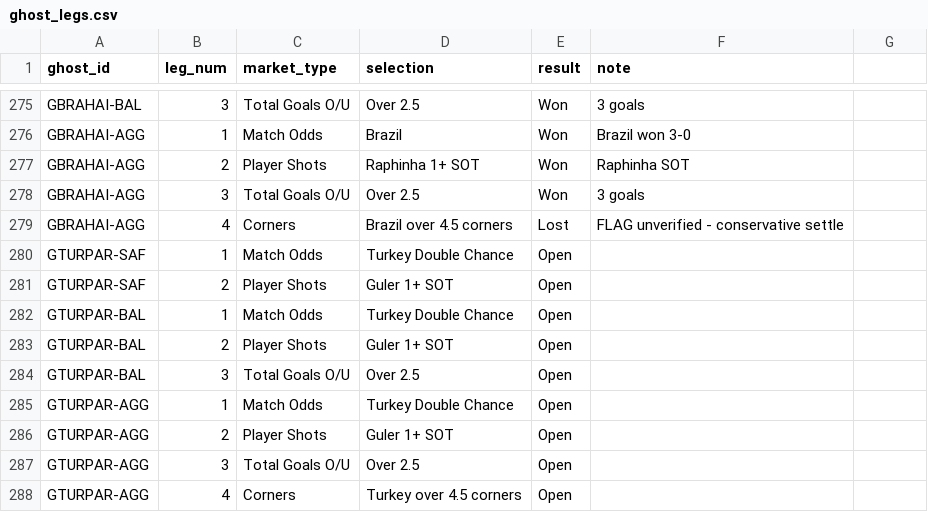
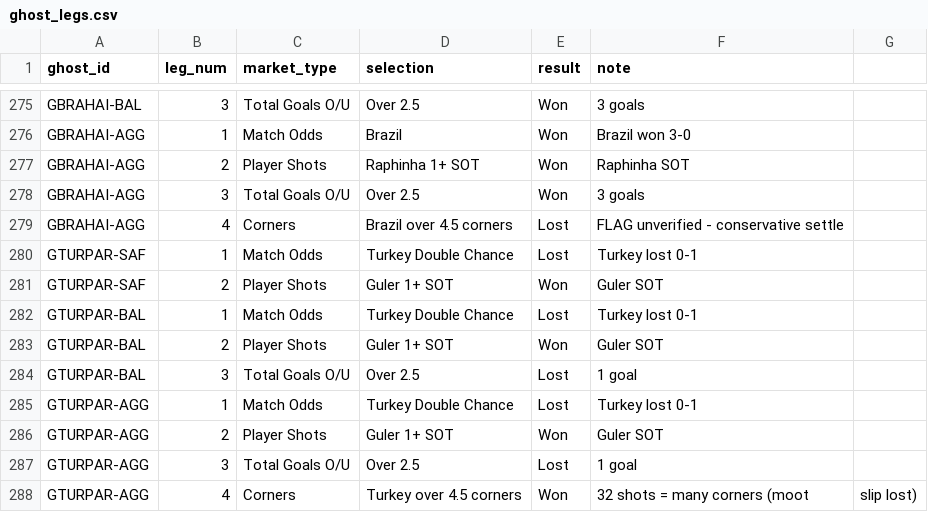
Before and after one commit to EmptyCornmeal/wc2026-bets, a CSV file: data/ghost_legs.csv, drawn as a sheet; only a part is shown, gaps mark what is left out.

```diff
--- a/data/ghost_legs.csv
+++ b/data/ghost_legs.csv
@@ -279,10 +279,10 @@ GBRAHAI-AGG,3,Total Goals O/U,Over 2.5,Won,3 goals
 GBRAHAI-AGG,4,Corners,Brazil over 4.5 corners,Lost,FLAG unverified - conservative settle
-GTURPAR-SAF,1,Match Odds,Turkey Double Chance,Open,
-GTURPAR-SAF,2,Player Shots,Guler 1+ SOT,Open,
-GTURPAR-BAL,1,Match Odds,Turkey Double Chance,Open,
-GTURPAR-BAL,2,Player Shots,Guler 1+ SOT,Open,
-GTURPAR-BAL,3,Total Goals O/U,Over 2.5,Open,
-GTURPAR-AGG,1,Match Odds,Turkey Double Chance,Open,
-GTURPAR-AGG,2,Player Shots,Guler 1+ SOT,Open,
-GTURPAR-AGG,3,Total Goals O/U,Over 2.5,Open,
-GTURPAR-AGG,4,Corners,Turkey over 4.5 corners,Open,
+GTURPAR-SAF,1,Match Odds,Turkey Double Chance,Lost,Turkey lost 0-1
+GTURPAR-SAF,2,Player Shots,Guler 1+ SOT,Won,Guler SOT
+GTURPAR-BAL,1,Match Odds,Turkey Double Chance,Lost,Turkey lost 0-1
+GTURPAR-BAL,2,Player Shots,Guler 1+ SOT,Won,Guler SOT
+GTURPAR-BAL,3,Total Goals O/U,Over 2.5,Lost,1 goal
+GTURPAR-AGG,1,Match Odds,Turkey Double Chance,Lost,Turkey lost 0-1
+GTURPAR-AGG,2,Player Shots,Guler 1+ SOT,Won,Guler SOT
+GTURPAR-AGG,3,Total Goals O/U,Over 2.5,Lost,1 goal
+GTURPAR-AGG,4,Corners,Turkey over 4.5 corners,Won,32 shots = many corners (moot, slip lost)
```
Also changed, not shown: data/bets.csv, data/ghost_bets.csv, 3 other files.
